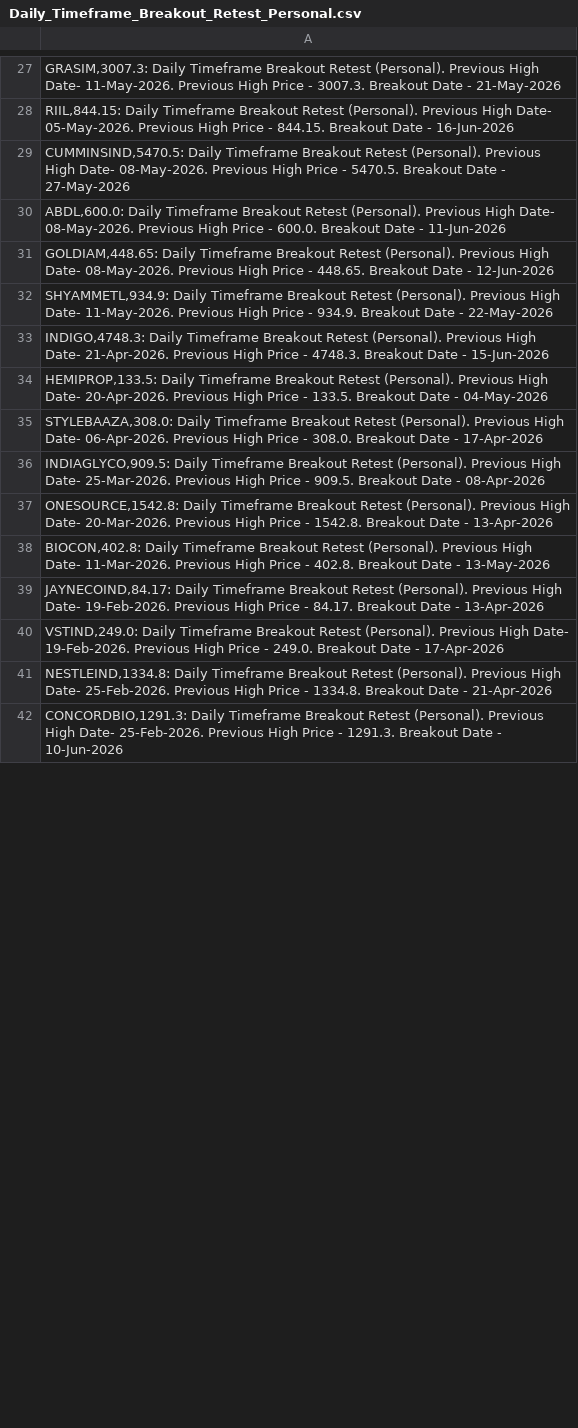
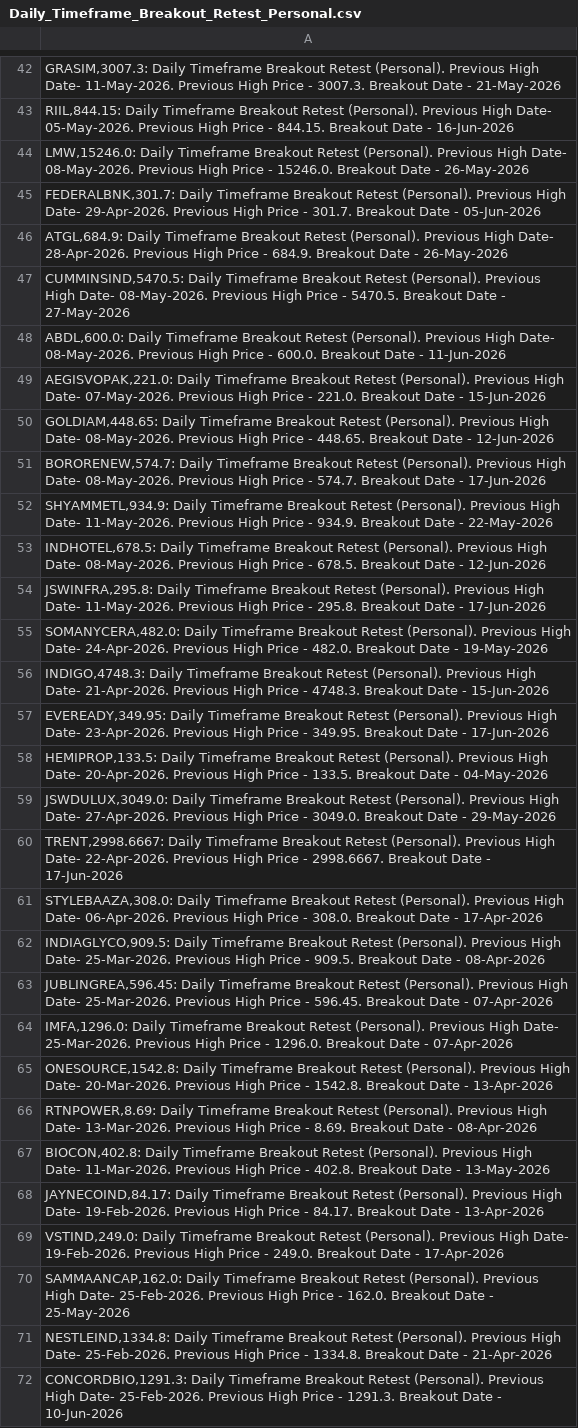
Before and after one commit to vibats/Daily_Notification_Data, a CSV file: Email_Notification_Data/Daily_Timeframe_Breakout_Retest_Personal.csv, drawn as a sheet; only a part is shown, gaps mark what is left out; the diff covers the shown part only.

```diff
--- a/Email_Notification_Data/Daily_Timeframe_Breakout_Retest_Personal.csv
+++ b/Email_Notification_Data/Daily_Timeframe_Breakout_Retest_Personal.csv
@@ -28,11 +43,25 @@
 "RIIL,844.15: Daily Timeframe Breakout Retest (Personal). Previous High Date- 05-May-2026. Previous High Price - 844.15. Breakout Date - 16-Jun-2026"
+"LMW,15246.0: Daily Timeframe Breakout Retest (Personal). Previous High Date- 08-May-2026. Previous High Price - 15246.0. Breakout Date - 26-May-2026"
+"FEDERALBNK,301.7: Daily Timeframe Breakout Retest (Personal). Previous High Date- 29-Apr-2026. Previous High Price - 301.7. Breakout Date - 05-Jun-2026"
+"ATGL,684.9: Daily Timeframe Breakout Retest (Personal). Previous High Date- 28-Apr-2026. Previous High Price - 684.9. Breakout Date - 26-May-2026"
 "CUMMINSIND,5470.5: Daily Timeframe Breakout Retest (Personal). Previous High Date- 08-May-2026. Previous High Price - 5470.5. Breakout Date - 27-May-2026"
 "ABDL,600.0: Daily Timeframe Breakout Retest (Personal). Previous High Date- 08-May-2026. Previous High Price - 600.0. Breakout Date - 11-Jun-2026"
+"AEGISVOPAK,221.0: Daily Timeframe Breakout Retest (Personal). Previous High Date- 07-May-2026. Previous High Price - 221.0. Breakout Date - 15-Jun-2026"
 "GOLDIAM,448.65: Daily Timeframe Breakout Retest (Personal). Previous High Date- 08-May-2026. Previous High Price - 448.65. Breakout Date - 12-Jun-2026"
+"BORORENEW,574.7: Daily Timeframe Breakout Retest (Personal). Previous High Date- 08-May-2026. Previous High Price - 574.7. Breakout Date - 17-Jun-2026"
 "SHYAMMETL,934.9: Daily Timeframe Breakout Retest (Personal). Previous High Date- 11-May-2026. Previous High Price - 934.9. Breakout Date - 22-May-2026"
+"INDHOTEL,678.5: Daily Timeframe Breakout Retest (Personal). Previous High Date- 08-May-2026. Previous High Price - 678.5. Breakout Date - 12-Jun-2026"
+"JSWINFRA,295.8: Daily Timeframe Breakout Retest (Personal). Previous High Date- 11-May-2026. Previous High Price - 295.8. Breakout Date - 17-Jun-2026"
+"SOMANYCERA,482.0: Daily Timeframe Breakout Retest (Personal). Previous High Date- 24-Apr-2026. Previous High Price - 482.0. Breakout Date - 19-May-2026"
 "INDIGO,4748.3: Daily Timeframe Breakout Retest (Personal). Previous High Date- 21-Apr-2026. Previous High Price - 4748.3. Breakout Date - 15-Jun-2026"
+"EVEREADY,349.95: Daily Timeframe Breakout Retest (Personal). Previous High Date- 23-Apr-2026. Previous High Price - 349.95. Breakout Date - 17-Jun-2026"
 "HEMIPROP,133.5: Daily Timeframe Breakout Retest (Personal). Previous High Date- 20-Apr-2026. Previous High Price - 133.5. Breakout Date - 04-May-2026"
+"JSWDULUX,3049.0: Daily Timeframe Breakout Retest (Personal). Previous High Date- 27-Apr-2026. Previous High Price - 3049.0. Breakout Date - 29-May-2026"
+"TRENT,2998.6667: Daily Timeframe Breakout Retest (Personal). Previous High Date- 22-Apr-2026. Previous High Price - 2998.6667. Breakout Date - 17-Jun-2026"
 "STYLEBAAZA,308.0: Daily Timeframe Breakout Retest (Personal). Previous High Date- 06-Apr-2026. Previous High Price - 308.0. Breakout Date - 17-Apr-2026"
 "INDIAGLYCO,909.5: Daily Timeframe Breakout Retest (Personal). Previous High Date- 25-Mar-2026. Previous High Price - 909.5. Breakout Date - 08-Apr-2026"
+"JUBLINGREA,596.45: Daily Timeframe Breakout Retest (Personal). Previous High Date- 25-Mar-2026. Previous High Price - 596.45. Breakout Date - 07-Apr-2026"
+"IMFA,1296.0: Daily Timeframe Breakout Retest (Personal). Previous High Date- 25-Mar-2026. Previous High Price - 1296.0. Breakout Date - 07-Apr-2026"
 "ONESOURCE,1542.8: Daily Timeframe Breakout Retest (Personal). Previous High Date- 20-Mar-2026. Previous High Price - 1542.8. Breakout Date - 13-Apr-2026"
+"RTNPOWER,8.69: Daily Timeframe Breakout Retest (Personal). Previous High Date- 13-Mar-2026. Previous High Price - 8.69. Breakout Date - 08-Apr-2026"
 "BIOCON,402.8: Daily Timeframe Breakout Retest (Personal). Previous High Date- 11-Mar-2026. Previous High Price - 402.8. Breakout Date - 13-May-2026"
@@ -40,2 +69,3 @@
 "VSTIND,249.0: Daily Timeframe Breakout Retest (Personal). Previous High Date- 19-Feb-2026. Previous High Price - 249.0. Breakout Date - 17-Apr-2026"
+"SAMMAANCAP,162.0: Daily Timeframe Breakout Retest (Personal). Previous High Date- 25-Feb-2026. Previous High Price - 162.0. Breakout Date - 25-May-2026"
 "NESTLEIND,1334.8: Daily Timeframe Breakout Retest (Personal). Previous High Date- 25-Feb-2026. Previous High Price - 1334.8. Breakout Date - 21-Apr-2026"
```
Also changed, not shown: 19 added rows, 1 removed row, 1 moved row and 10 edited cells elsewhere in this file, Email_Notification_Data/Daily_TimeFrame_Horizontal_Support.csv, Email_Notification_Data/Daily_TimeFrame_Horizontal_Support_30_Days.csv.
